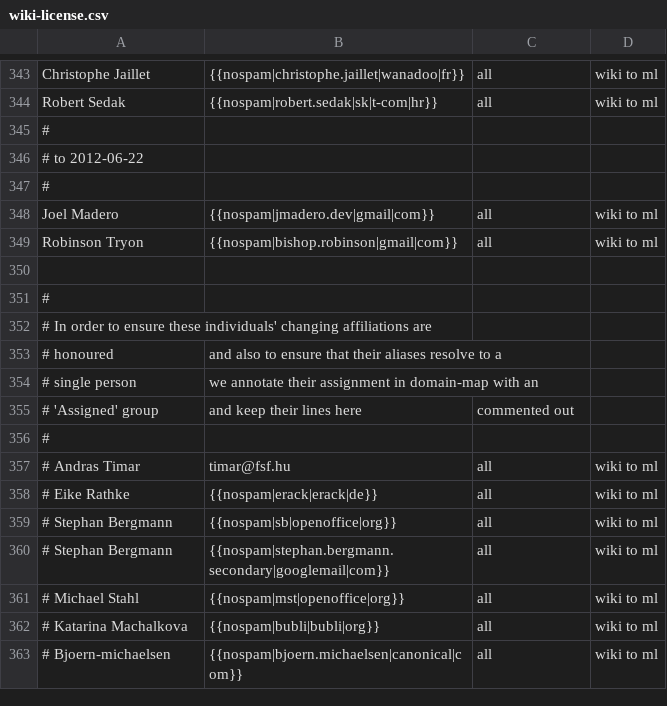
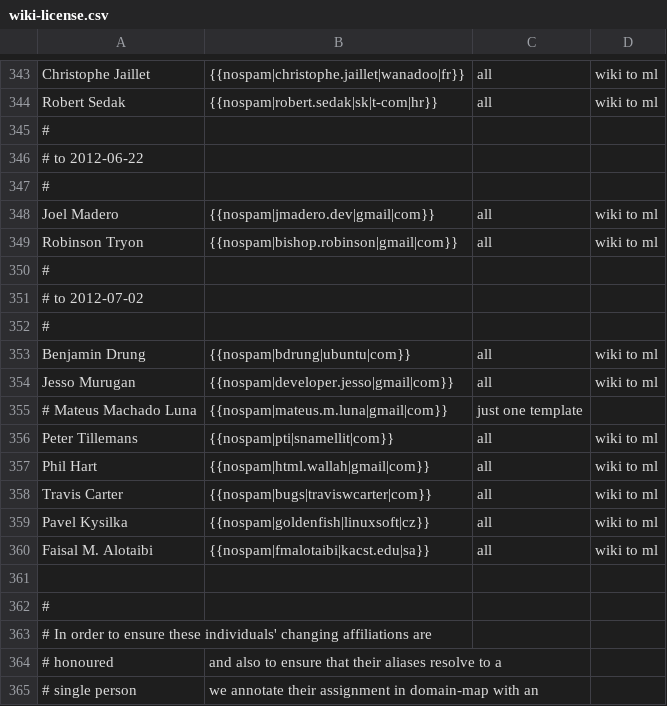
Before and after one commit to freedesktop/libreoffice-gitdm-config, a CSV file: wiki-license.csv, drawn as a sheet; only a part is shown, gaps mark what is left out; the shorter side is filled out with more unchanged rows.

Commit message:
latest statements from the wiki

```diff
--- a/wiki-license.csv
+++ b/wiki-license.csv
@@ -349,2 +349,13 @@ Joel Madero,{{nospam|jmadero.dev|gmail|com}},all,wiki to ml
 Robinson Tryon,{{nospam|bishop.robinson|gmail|com}},all,wiki to ml
+#
+# to 2012-07-02
+#
+Benjamin Drung,{{nospam|bdrung|ubuntu|com}},all,wiki to ml
+Jesso Murugan,{{nospam|developer.jesso|gmail|com}},all,wiki to ml
+# Mateus Machado Luna,{{nospam|mateus.m.luna|gmail|com}},just one template
+Peter Tillemans,{{nospam|pti|snamellit|com}},all,wiki to ml
+Phil Hart,{{nospam|html.wallah|gmail|com}},all,wiki to ml
+Travis Carter,{{nospam|bugs|traviswcarter|com}},all,wiki to ml
+Pavel Kysilka,{{nospam|goldenfish|linuxsoft|cz}},all,wiki to ml
+Faisal M. Alotaibi,{{nospam|fmalotaibi|kacst.edu|sa}},all,wiki to ml
 
```
